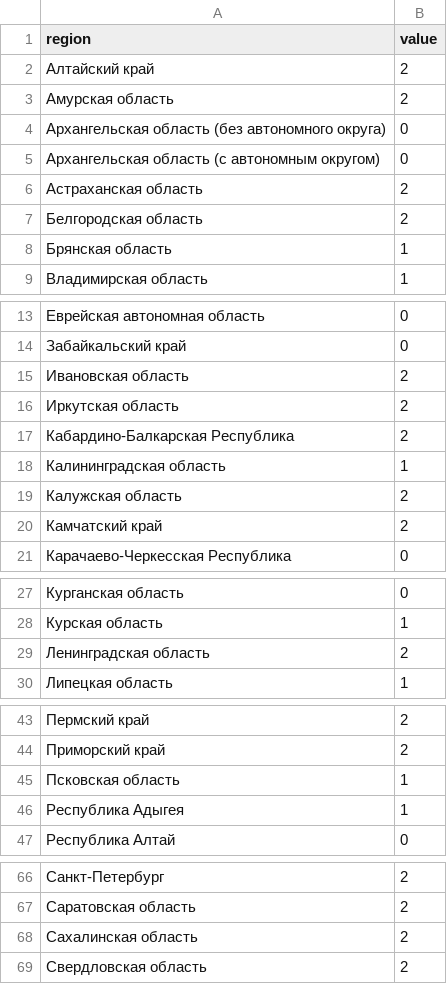
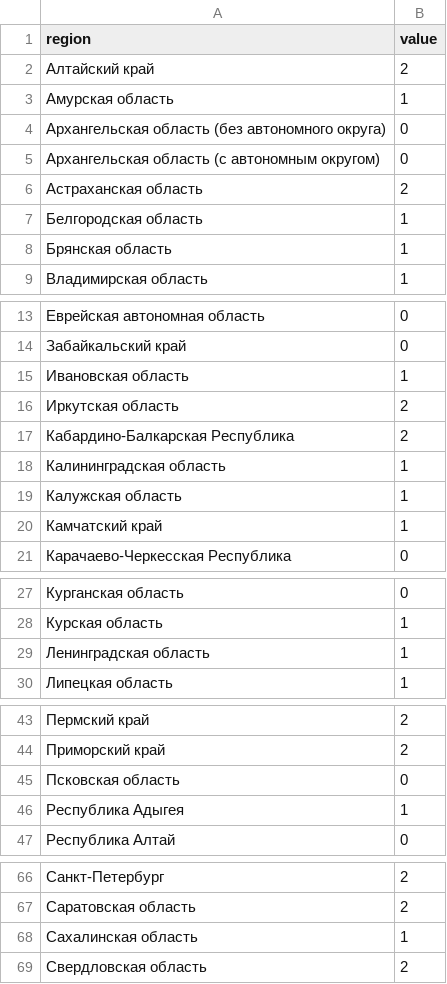
Before and after one commit to f-kravchenko/mipt-spring-2026-prak-spacial-distribution, a CSV file: data/raw/ckp_score_by_region.csv, drawn as a sheet; only a part is shown, gaps mark what is left out; the diff covers the shown part only.

Commit message:
ИНФ31/ИНФ13: пересбор реестра ckp-rf.ru и честный балл по ЦКП
RU-сессия: ckp-rf.ru пересобран (632 ЦКП + 422 УНУ + 50 ПИШ = 1104,
было 1054). build_ckp_csv.py теперь пишет и раздельный счёт ЦКП
(ckp_objects_by_region.csv, 72 региона); балл ИНФ31 считается по чистым
ЦКП: 0 — нет, 1 — 1-3, 2 — 4+ (87 регионов: 38/28/21), а не по сумме
с УНУ и ПИШ.

```diff
--- a/data/raw/ckp_score_by_region.csv
+++ b/data/raw/ckp_score_by_region.csv
@@ -2,3 +2,3 @@ region,value
 Алтайский край,2
-Амурская область,2
+Амурская область,1
 Архангельская область (без автономного округа),0
@@ -6,3 +6,3 @@ region,value
 Астраханская область,2
-Белгородская область,2
+Белгородская область,1
 Брянская область,1
@@ -14,3 +14,3 @@ region,value
 Забайкальский край,0
-Ивановская область,2
+Ивановская область,1
 Иркутская область,2
@@ -18,4 +18,4 @@ region,value
 Калининградская область,1
-Калужская область,2
-Камчатский край,2
+Калужская область,1
+Камчатский край,1
 Карачаево-Черкесская Республика,0
@@ -28,3 +28,3 @@ region,value
 Курская область,1
-Ленинградская область,2
+Ленинградская область,1
 Липецкая область,1
@@ -44,3 +44,3 @@ region,value
 Приморский край,2
-Псковская область,1
+Псковская область,0
 Республика Адыгея,1
@@ -67,3 +67,3 @@ region,value
 Саратовская область,2
-Сахалинская область,2
+Сахалинская область,1
 Свердловская область,2
```
Also changed, not shown: 2 edited cells elsewhere in this file, 4 other files.
